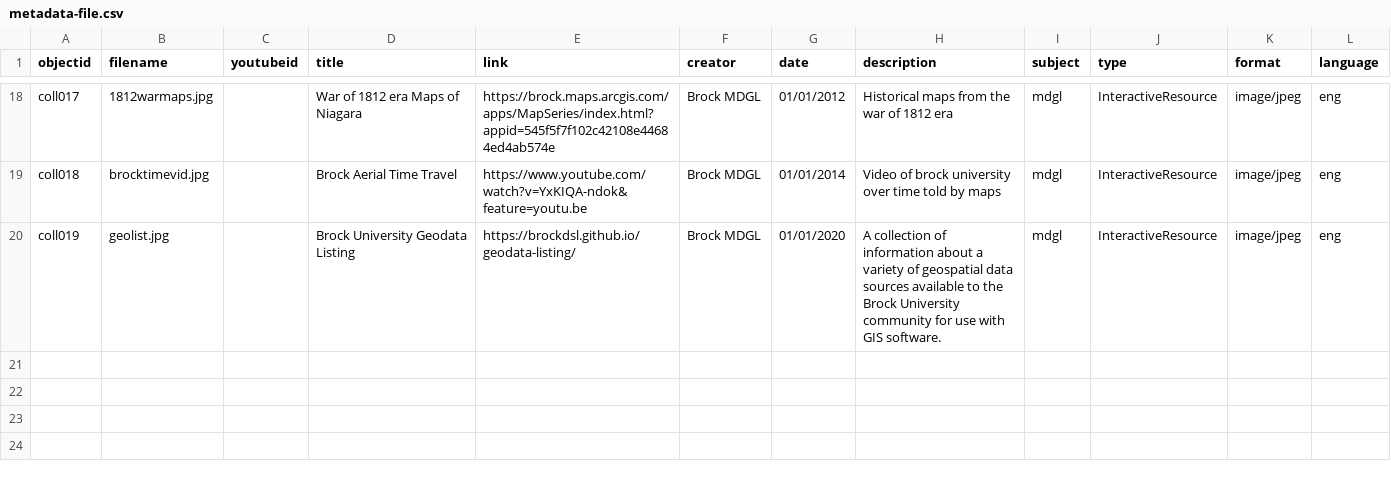
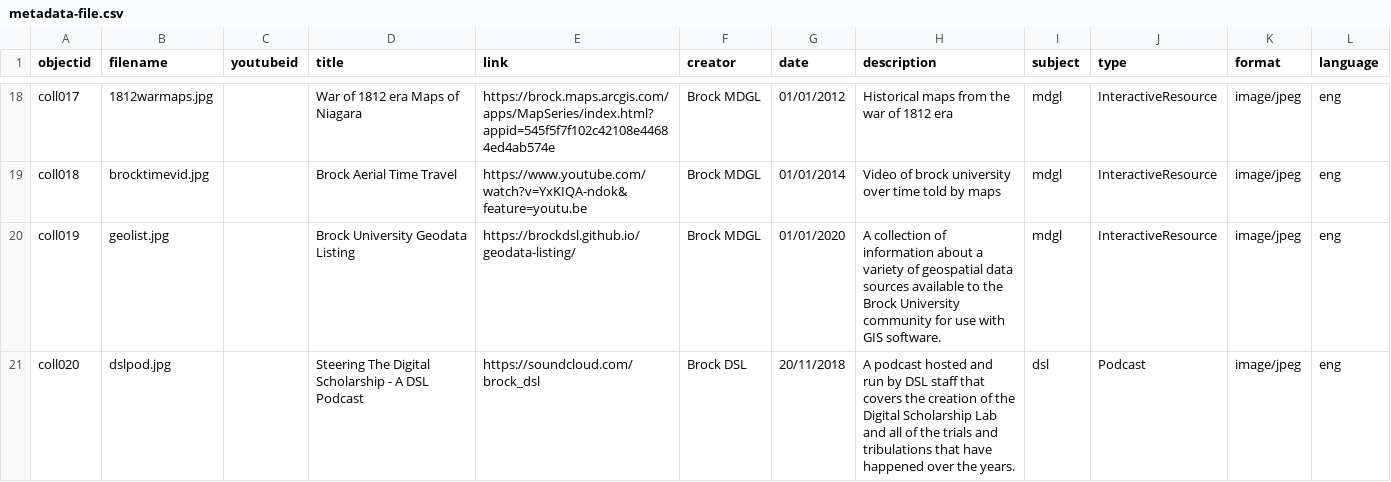
Before and after one commit to BrockDSL/Digital_Project_Showcase, a CSV file: _data/metadata-file.csv, drawn as a sheet; only a part is shown, gaps mark what is left out; the diff names each change by its address in the sheet, - before the commit and + after, or states it on an @@ line.

Commit message:
Added DSL podcast listing

```diff
--- a/_data/metadata-file.csv
+++ b/_data/metadata-file.csv
+row 21: coll020 | dslpod.jpg |  | Steering The Digital Scholarship - A DSL Podcast | https://soundcloud.com/brock_dsl | Brock DSL | 20/11/2018 | A podcast hosted and run by DSL staff that covers the creation of the Digital Scholarship Lab and all of the trials and tribulations that have happened over the years. | dsl | Podcast | image/jpeg | eng
```
Also changed, not shown: 1 other file.
